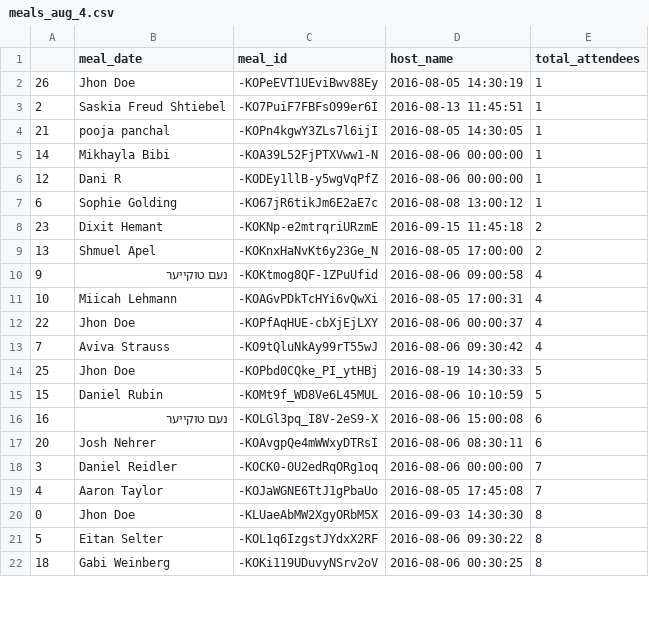
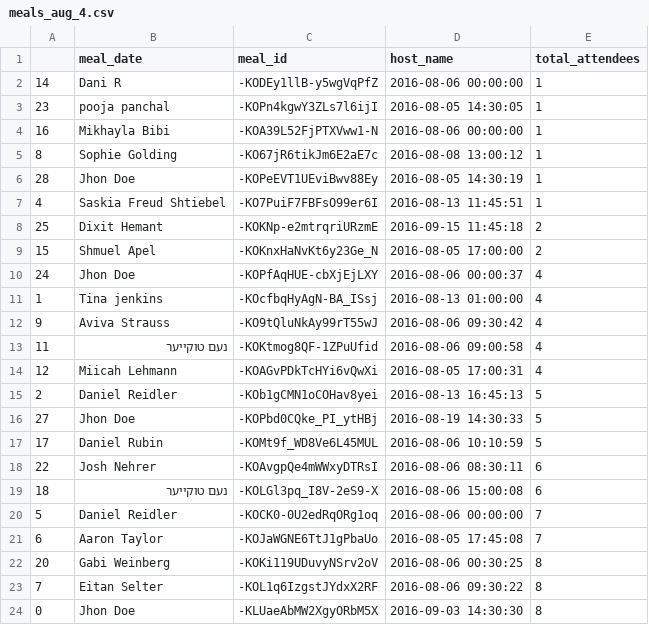
Before and after one commit to ApplyHiTech/Wemeal-data, a CSV file: meals_aug_4.csv, drawn as a sheet; only a part is shown; the diff covers the shown part only.

```diff
--- a/meals_aug_4.csv
+++ b/meals_aug_4.csv
@@ -1,22 +1,24 @@
 	meal_date	meal_id	host_name	total_attendees
-26	Jhon Doe	-KOPeEVT1UEviBwv88Ey	2016-08-05 14:30:19	1
-2	Saskia Freud Shtiebel	-KO7PuiF7FBFsO99er6I	2016-08-13 11:45:51	1
-21	pooja panchal	-KOPn4kgwY3ZLs7l6ijI	2016-08-05 14:30:05	1
-14	Mikhayla Bibi	-KOA39L52FjPTXVww1-N	2016-08-06 00:00:00	1
-12	Dani R	-KODEy1llB-y5wgVqPfZ	2016-08-06 00:00:00	1
-6	Sophie Golding	-KO67jR6tikJm6E2aE7c	2016-08-08 13:00:12	1
-23	Dixit Hemant	-KOKNp-e2mtrqriURzmE	2016-09-15 11:45:18	2
-13	Shmuel Apel	-KOKnxHaNvKt6y23Ge_N	2016-08-05 17:00:00	2
-9	נעם טוקייער	-KOKtmog8QF-1ZPuUfid	2016-08-06 09:00:58	4
-10	Miicah Lehmann	-KOAGvPDkTcHYi6vQwXi	2016-08-05 17:00:31	4
-22	Jhon Doe	-KOPfAqHUE-cbXjEjLXY	2016-08-06 00:00:37	4
-7	Aviva Strauss 	-KO9tQluNkAy99rT55wJ	2016-08-06 09:30:42	4
-25	Jhon Doe	-KOPbd0CQke_PI_ytHBj	2016-08-19 14:30:33	5
-15	Daniel Rubin	-KOMt9f_WD8Ve6L45MUL	2016-08-06 10:10:59	5
-16	נעם טוקייער	-KOLGl3pq_I8V-2eS9-X	2016-08-06 15:00:08	6
-20	Josh Nehrer	-KOAvgpQe4mWWxyDTRsI	2016-08-06 08:30:11	6
-3	Daniel Reidler	-KOCK0-0U2edRqORg1oq	2016-08-06 00:00:00	7
-4	Aaron Taylor	-KOJaWGNE6TtJ1gPbaUo	2016-08-05 17:45:08	7
+14	Dani R	-KODEy1llB-y5wgVqPfZ	2016-08-06 00:00:00	1
+23	pooja panchal	-KOPn4kgwY3ZLs7l6ijI	2016-08-05 14:30:05	1
+16	Mikhayla Bibi	-KOA39L52FjPTXVww1-N	2016-08-06 00:00:00	1
+8	Sophie Golding	-KO67jR6tikJm6E2aE7c	2016-08-08 13:00:12	1
+28	Jhon Doe	-KOPeEVT1UEviBwv88Ey	2016-08-05 14:30:19	1
+4	Saskia Freud Shtiebel	-KO7PuiF7FBFsO99er6I	2016-08-13 11:45:51	1
+25	Dixit Hemant	-KOKNp-e2mtrqriURzmE	2016-09-15 11:45:18	2
+15	Shmuel Apel	-KOKnxHaNvKt6y23Ge_N	2016-08-05 17:00:00	2
+24	Jhon Doe	-KOPfAqHUE-cbXjEjLXY	2016-08-06 00:00:37	4
+1	Tina jenkins	-KOcfbqHyAgN-BA_ISsj	2016-08-13 01:00:00	4
+9	Aviva Strauss 	-KO9tQluNkAy99rT55wJ	2016-08-06 09:30:42	4
+11	נעם טוקייער	-KOKtmog8QF-1ZPuUfid	2016-08-06 09:00:58	4
+12	Miicah Lehmann	-KOAGvPDkTcHYi6vQwXi	2016-08-05 17:00:31	4
+2	Daniel Reidler	-KOb1gCMN1oCOHav8yei	2016-08-13 16:45:13	5
+27	Jhon Doe	-KOPbd0CQke_PI_ytHBj	2016-08-19 14:30:33	5
+17	Daniel Rubin	-KOMt9f_WD8Ve6L45MUL	2016-08-06 10:10:59	5
+22	Josh Nehrer	-KOAvgpQe4mWWxyDTRsI	2016-08-06 08:30:11	6
+18	נעם טוקייער	-KOLGl3pq_I8V-2eS9-X	2016-08-06 15:00:08	6
+5	Daniel Reidler	-KOCK0-0U2edRqORg1oq	2016-08-06 00:00:00	7
+6	Aaron Taylor	-KOJaWGNE6TtJ1gPbaUo	2016-08-05 17:45:08	7
+20	Gabi Weinberg	-KOKi119UDuvyNSrv2oV	2016-08-06 00:30:25	8
+7	Eitan Selter	-KOL1q6IzgstJYdxX2RF	2016-08-06 09:30:22	8
 0	Jhon Doe	-KLUaeAbMW2XgyORbM5X	2016-09-03 14:30:30	8
-5	Eitan Selter	-KOL1q6IzgstJYdxX2RF	2016-08-06 09:30:22	8
-18	Gabi Weinberg	-KOKi119UDuvyNSrv2oV	2016-08-06 00:30:25	8
```
Also changed, not shown: 1 added row, 1 removed row and 5 edited cells elsewhere in this file, list_of_food_items_aug_4.csv, 8 other files.
